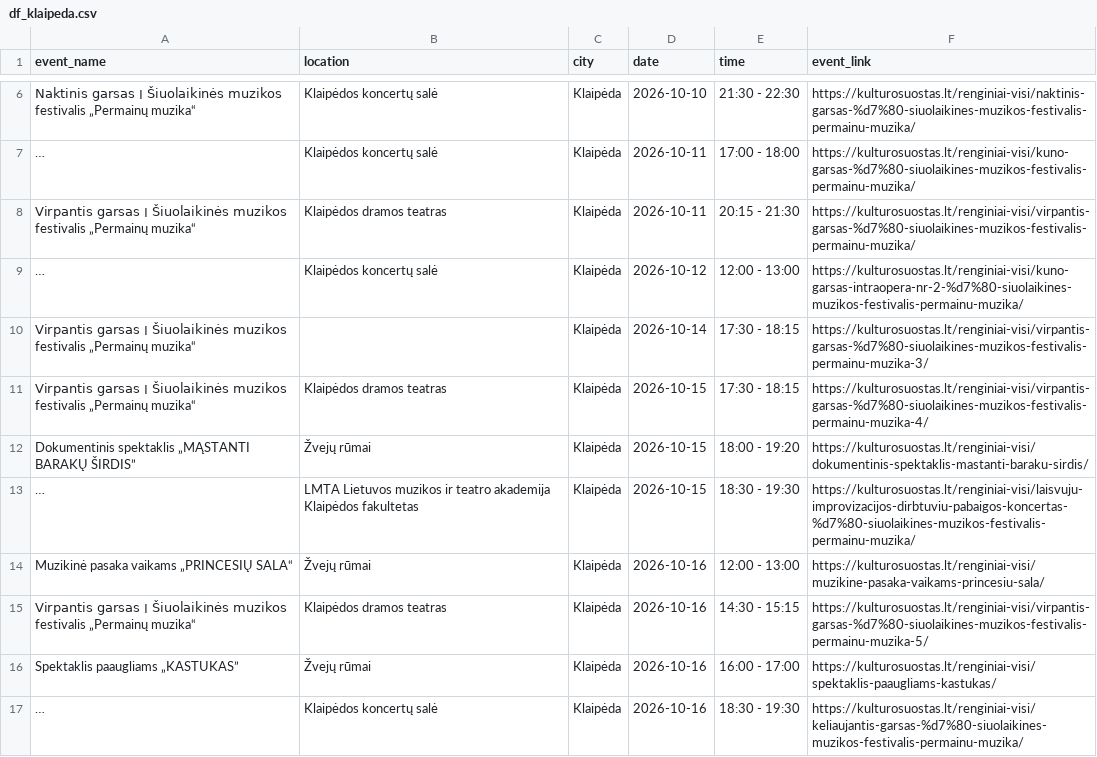
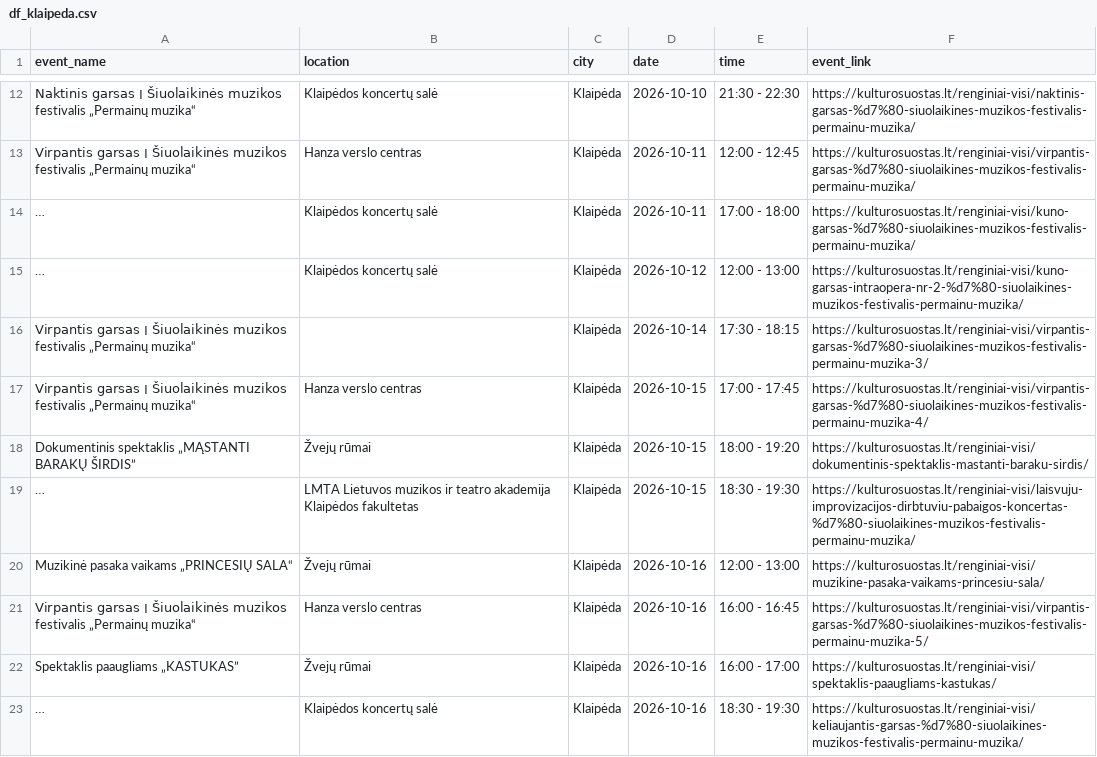
Before and after one commit to gabija-dimsaite/event_scraper, a CSV file: output/df_klaipeda.csv, drawn as a sheet; only a part is shown, gaps mark what is left out; long unchanged cells end in …; removed rows and columns are numbered as before the commit, all else as after; the diff covers the shown part only; the diff names each change by its address in the sheet, - before the commit and + after, or states it on an @@ line.

```diff
--- a/output/df_klaipeda.csv
+++ b/output/df_klaipeda.csv
+row 13: Virpantis garsas ׀ Šiuolaikinės muzikos festivalis „Permainų muzika“ | Hanza verslo centras | Klaipėda | 2026-10-11 | 12:00 - 12:45 | https://kulturosuostas.lt/renginiai-visi/virpantis-garsas-%d7%80-siuolaikines-muzikos-festivalis-permainu-muzika/
-row 8: Virpantis garsas ׀ Šiuolaikinės muzikos festivalis „Permainų muzika“ | Klaipėdos dramos teatras | Klaipėda | 2026-10-11 | 20:15 - 21:30 | https://kulturosuostas.lt/renginiai-visi/virpantis-garsas-%d7%80-siuolaikines-muzikos-festivalis-permainu-muzika/
-B17 (location): Klaipėdos dramos teatras
+B17 (location): Hanza verslo centras
-E17 (time): 17:30 - 18:15
+E17 (time): 17:00 - 17:45
-B21 (location): Klaipėdos dramos teatras
+B21 (location): Hanza verslo centras
-E21 (time): 14:30 - 15:15
+E21 (time): 16:00 - 16:45
```
Also changed, not shown: 13 added rows and 7 edited cells elsewhere in this file, output/df_bilietai_lt.csv, output/df_kalnapilioarena.csv, 6 other files.
